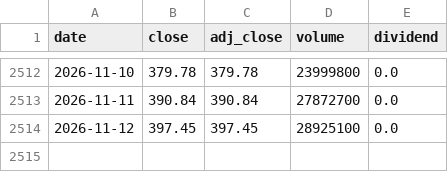
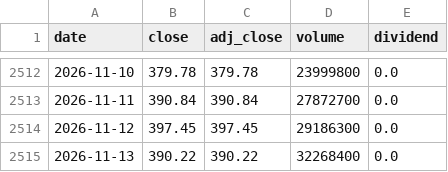
Before and after one commit to DANHA-danha/GLOBAL-STOCK-INTELLIGENCE, a CSV file: data/stocks/TSLA/prices.csv, drawn as a sheet; only a part is shown, gaps mark what is left out.

```diff
--- a/data/stocks/TSLA/prices.csv
+++ b/data/stocks/TSLA/prices.csv
@@ -2513,2 +2513,3 @@ date,close,adj_close,volume,dividend
 2026-11-11,390.84,390.84,27872700,0.0
-2026-11-12,397.45,397.45,28925100,0.0
+2026-11-12,397.45,397.45,29186300,0.0
+2026-11-13,390.22,390.22,32268400,0.0
```
Also changed, not shown: data/stocks/012450/prices.csv, data/stocks/AAPL/prices.csv, 22 other files.
